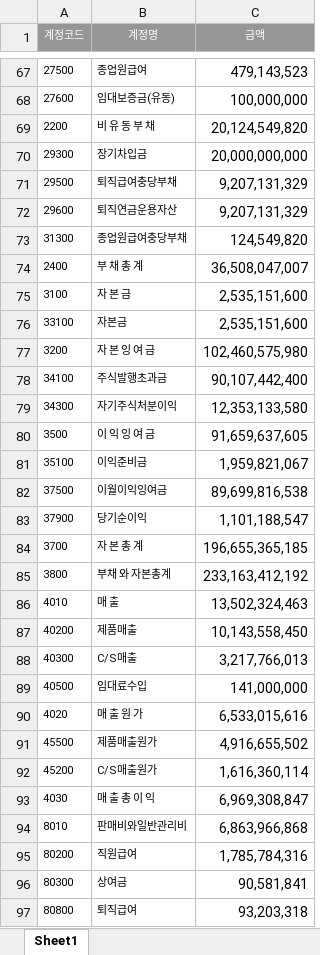
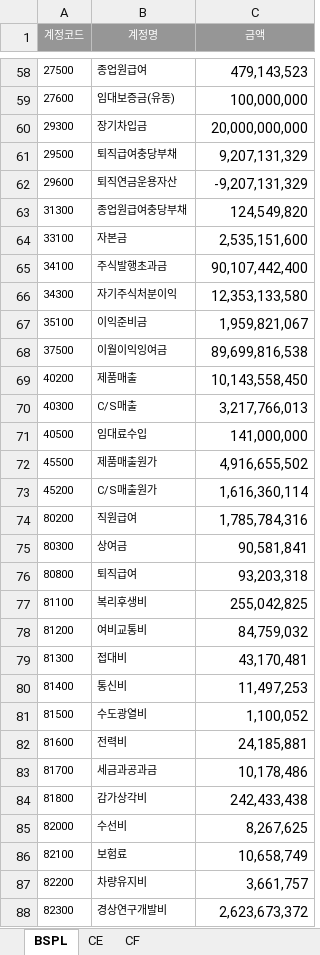
Before and after one commit to joy-hhh/st_test, an Excel workbook: bspl.xlsx, sheet BSPL, drawn as a sheet; only a part is shown, gaps mark what is left out; the shorter side is filled out with more unchanged rows; values as stored, in another font and other column widths than the file's, no borders; conditional formats not drawn; removed rows and columns are numbered as before the commit, all else as after; the diff covers the shown part only; the diff names each change by its address in the sheet, - before the commit and + after, or states it on an @@ line.

```diff
--- a/bspl.xlsx (sheet BSPL)
+++ b/bspl.xlsx (sheet BSPL)
-sheet tab: Sheet1
+sheet tab: BSPL
+sheet tab: CE
+sheet tab: CF
-row 69: 2200 | 비 유 동 부 채 | 20,124,549,820
-C62 (금액): 9,207,131,329
+C62 (금액): -9,207,131,329
-row 74: 2400 | 부 채 총 계 | 36,508,047,007
-row 75: 3100 | 자 본 금 | 2,535,151,600
-row 77: 3200 | 자 본 잉 여 금 | 102,460,575,980
-row 80: 3500 | 이 익 잉 여 금 | 91,659,637,605
-row 83: 37900 | 당기순이익 | 1,101,188,547
-row 84: 3700 | 자 본 총 계 | 196,655,365,185
-row 85: 3800 | 부채 와 자본총계 | 233,163,412,192
-row 86: 4010 | 매 출 | 13,502,324,463
-row 90: 4020 | 매 출 원 가 | 6,533,015,616
-row 93: 4030 | 매 출 총 이 익 | 6,969,308,847
-row 94: 8010 | 판매비와일반관리비 | 6,863,966,868
```
Also changed, not shown: 1 added row, 16 removed rows and 25 edited cells elsewhere in this sheet, CoA_Level.xlsx, bspl_s1.xlsx, 28 other files.
